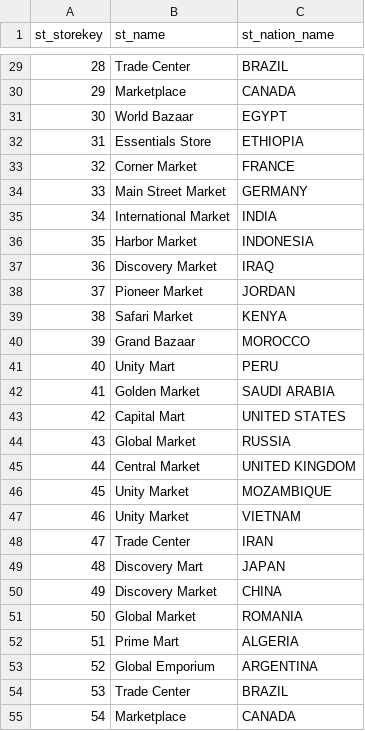
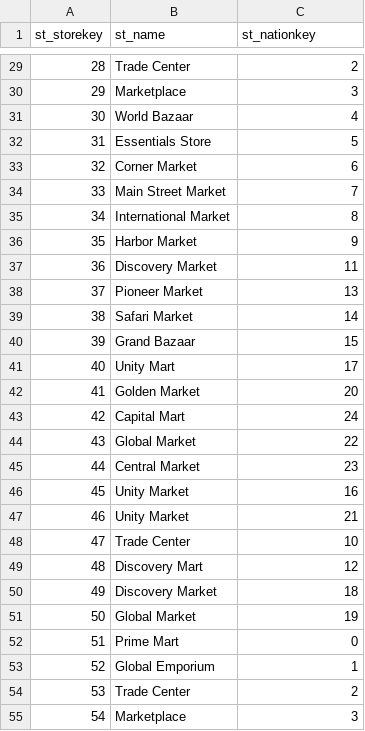
Before and after one commit to Nvkn/dbt-project, a CSV file: seeds/stg_store.csv, drawn as a sheet; only a part is shown, gaps mark what is left out; the diff covers the shown part only.

```diff
--- a/seeds/stg_store.csv
+++ b/seeds/stg_store.csv
@@ -1 +1 @@
-st_storekey, st_name, st_nation_name
+st_storekey,st_name,st_nationkey
@@ -29,27 +29,27 @@ st_storekey, st_name, st_nation_name
-28,Trade Center,BRAZIL
-29,Marketplace,CANADA
-30,World Bazaar,EGYPT
-31,Essentials Store,ETHIOPIA
-32,Corner Market,FRANCE
-33,Main Street Market,GERMANY
-34,International Market,INDIA
-35,Harbor Market,INDONESIA
-36,Discovery Market,IRAQ
-37,Pioneer Market,JORDAN
-38,Safari Market,KENYA
-39,Grand Bazaar,MOROCCO
-40,Unity Mart,PERU
-41,Golden Market,SAUDI ARABIA
-42,Capital Mart,UNITED STATES
-43,Global Market,RUSSIA
-44,Central Market,UNITED KINGDOM
-45,Unity Market,MOZAMBIQUE
-46,Unity Market,VIETNAM
-47,Trade Center,IRAN
-48,Discovery Mart,JAPAN
-49,Discovery Market,CHINA
-50,Global Market,ROMANIA
-51,Prime Mart,ALGERIA
-52,Global Emporium,ARGENTINA
-53,Trade Center,BRAZIL
-54,Marketplace,CANADA
+28,Trade Center,2
+29,Marketplace,3
+30,World Bazaar,4
+31,Essentials Store,5
+32,Corner Market,6
+33,Main Street Market,7
+34,International Market,8
+35,Harbor Market,9
+36,Discovery Market,11
+37,Pioneer Market,13
+38,Safari Market,14
+39,Grand Bazaar,15
+40,Unity Mart,17
+41,Golden Market,20
+42,Capital Mart,24
+43,Global Market,22
+44,Central Market,23
+45,Unity Market,16
+46,Unity Market,21
+47,Trade Center,10
+48,Discovery Mart,12
+49,Discovery Market,18
+50,Global Market,19
+51,Prime Mart,0
+52,Global Emporium,1
+53,Trade Center,2
+54,Marketplace,3
```
Also changed, not shown: 48 edited cells elsewhere in this file, seeds/stg_event.csv, 8 other files.
